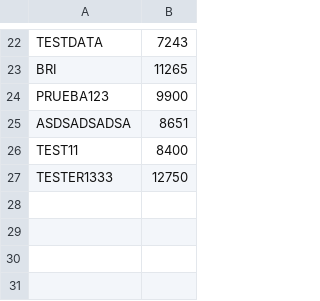
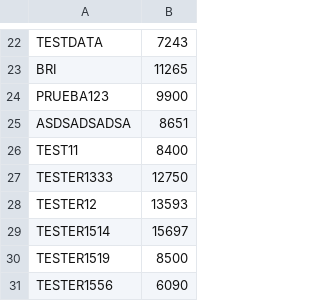
Before and after one commit to JeronimoBarraza/TPFinal_Div317_Barraza_Jeronimo, a CSV file: ranking.csv, drawn as a sheet; only a part is shown, gaps mark what is left out.

```diff
--- a/ranking.csv
+++ b/ranking.csv
@@ -27 +27,5 @@ TEST11,8400
 TESTER1333,12750
+TESTER12,13593
+TESTER1514,15697
+TESTER1519,8500
+TESTER1556,6090
```
Also changed, not shown: 9 other files.
